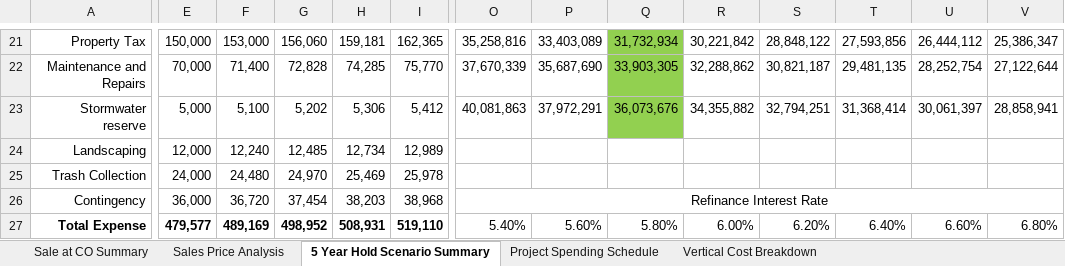
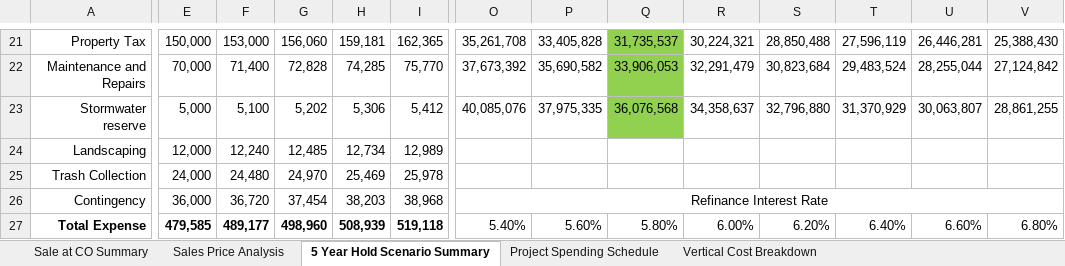
Before and after one commit to fredsabuni/novartp2680, an Excel workbook: assets/Capital Stack Underwriting.xlsx, sheet 5 Year Hold Scenario Summary, drawn as a sheet; only a part is shown, gaps mark what is left out; values as stored, in another font and other column widths than the file's, no borders; the diff covers the shown part only; the diff names each change by its address in the sheet, - before the commit and + after, or states it on an @@ line.

```diff
--- a/assets/Capital Stack Underwriting.xlsx (sheet 5 Year Hold Scenario Summary)
+++ b/assets/Capital Stack Underwriting.xlsx (sheet 5 Year Hold Scenario Summary)
-O21: 35,258,816
+O21: 35,261,708
-P21: 33,403,089
+P21: 33,405,828
-Q21: 31,732,934
+Q21: 31,735,537
-R21: 30,221,842
+R21: 30,224,321
-S21: 28,848,122
+S21: 28,850,488
-T21: 27,593,856
+T21: 27,596,119
-U21: 26,444,112
+U21: 26,446,281
-V21: 25,386,347
+V21: 25,388,430
-O22: 37,670,339
+O22: 37,673,392
-P22: 35,687,690
+P22: 35,690,582
-Q22: 33,903,305
+Q22: 33,906,053
-R22: 32,288,862
+R22: 32,291,479
-S22: 30,821,187
+S22: 30,823,684
-T22: 29,481,135
+T22: 29,483,524
-U22: 28,252,754
+U22: 28,255,044
-V22: 27,122,644
+V22: 27,124,842
-O23: 40,081,863
+O23: 40,085,076
-P23: 37,972,291
+P23: 37,975,335
-Q23: 36,073,676
+Q23: 36,076,568
-R23: 34,355,882
+R23: 34,358,637
-S23: 32,794,251
+S23: 32,796,880
-T23: 31,368,414
+T23: 31,370,929
-U23: 30,061,397
+U23: 30,063,807
-V23: 28,858,941
+V23: 28,861,255
-E27: 479,577
+E27: 479,585
-F27: 489,169
+F27: 489,177
-G27: 498,952
+G27: 498,960
-H27: 508,931
+H27: 508,939
-I27: 519,110
+I27: 519,118
```
Also changed, not shown: 98 edited cells elsewhere in this sheet, sheet Sale at CO Summary, sheet Project Spending Schedule, sheet Sales Price Analysis, sheet Vertical Cost Breakdown, hidden cells.
